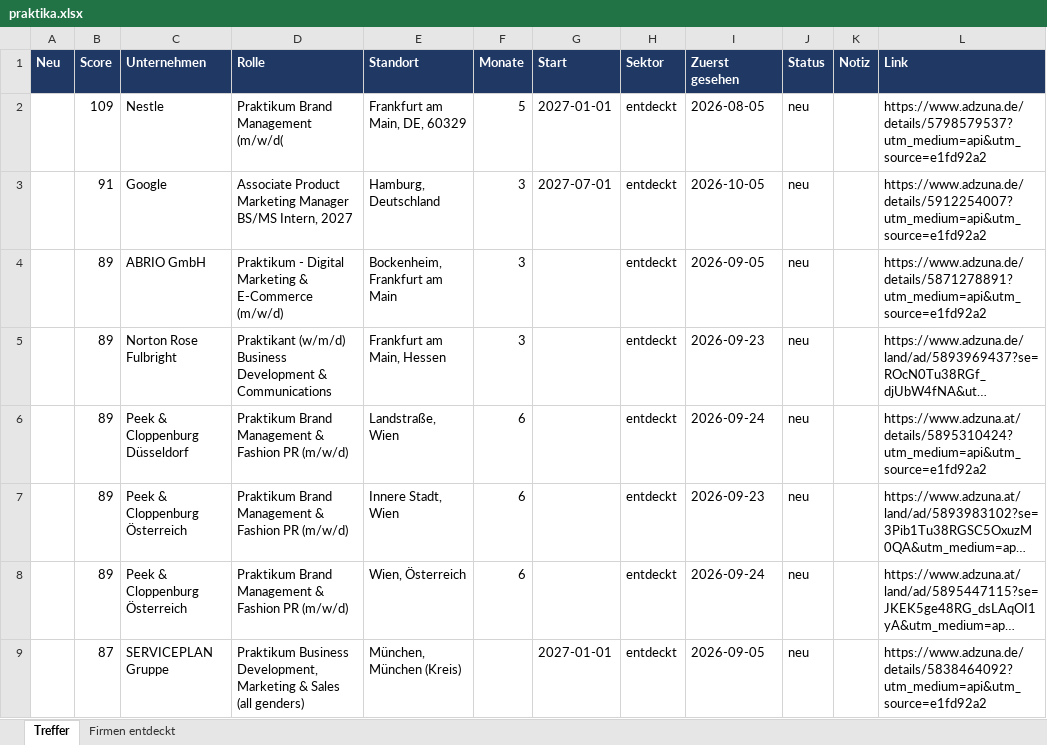
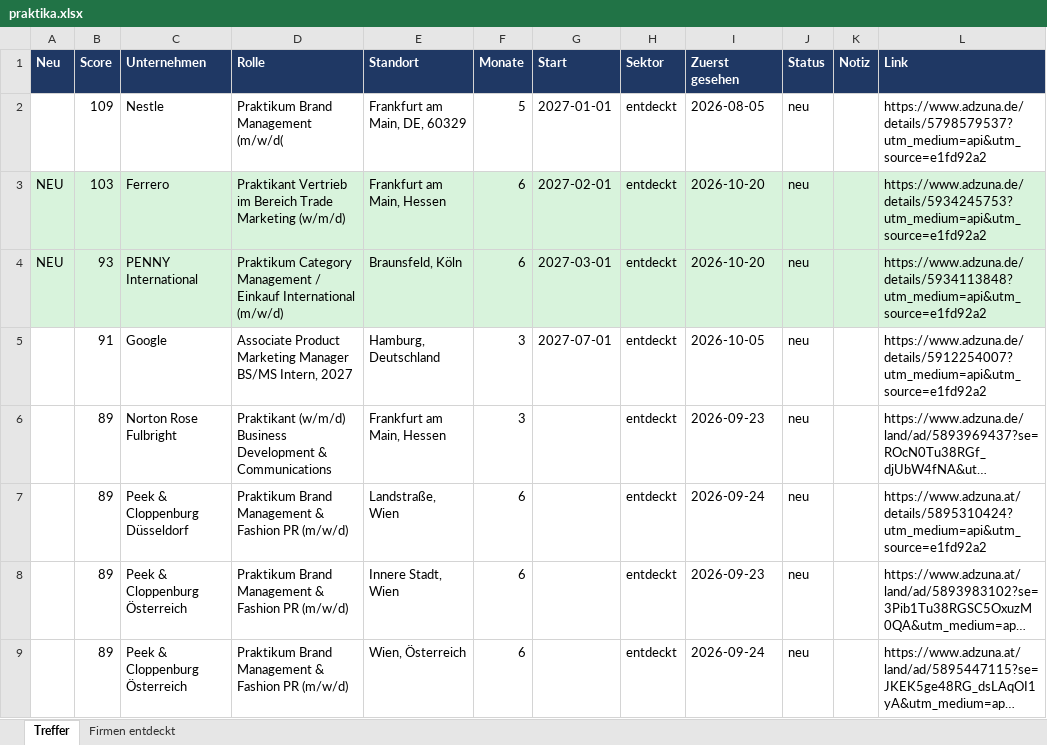
Before and after one commit to MathisKrug/Praktikum-Suchagent, an Excel workbook: docs/praktika.xlsx, sheet Treffer, drawn as a sheet; only a part is shown; the shorter side is filled out with more unchanged rows; long unchanged cells end in …; values as stored, in another font and other column widths than the file's, no borders; removed rows and columns are numbered as before the commit, all else as after; the diff covers the shown part only; the diff names each change by its address in the sheet, - before the commit and + after, or states it on an @@ line.

```diff
--- a/docs/praktika.xlsx (sheet Treffer)
+++ b/docs/praktika.xlsx (sheet Treffer)
+row 3: NEU | 103 | Ferrero | Praktikant Vertrieb im Bereich Trade Marketing (w/m/d) | Frankfurt am Main, Hessen | 6 | 2027-02-01 | entdeckt | 2026-10-20 | neu |  | https://www.adzuna.de/details/5934245753?utm_medium=api&utm_source=e1fd92a2
+row 4: NEU | 93 | PENNY International | Praktikum Category Management / Einkauf International (m/w/d) | Braunsfeld, Köln | 6 | 2027-03-01 | entdeckt | 2026-10-20 | neu |  | https://www.adzuna.de/details/5934113848?utm_medium=api&utm_source=e1fd92a2
-row 4:  | 89 | ABRIO GmbH | Praktikum - Digital Marketing & E-Commerce (m/w/d) | Bockenheim, Frankfurt am Main | 3 |  | entdeckt | 2026-09-05 | neu |  | https://www.adzuna.de/details/5871278891?utm_medium=api&utm_source=e1fd92a2
```
Also changed, not shown: 5 added rows, 1 removed row, 2 edited cells and cell formats elsewhere in this sheet, sheet Firmen entdeckt, 2 other files.
